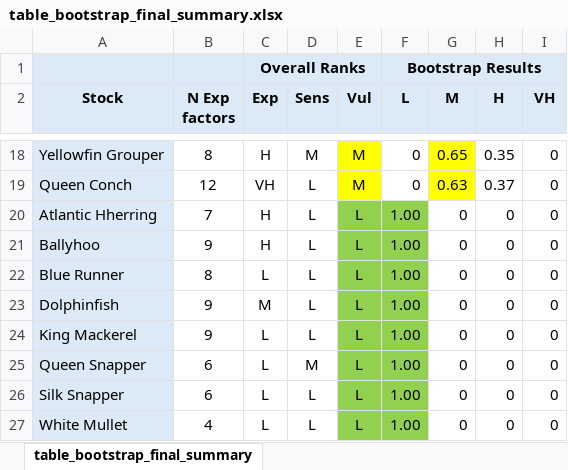
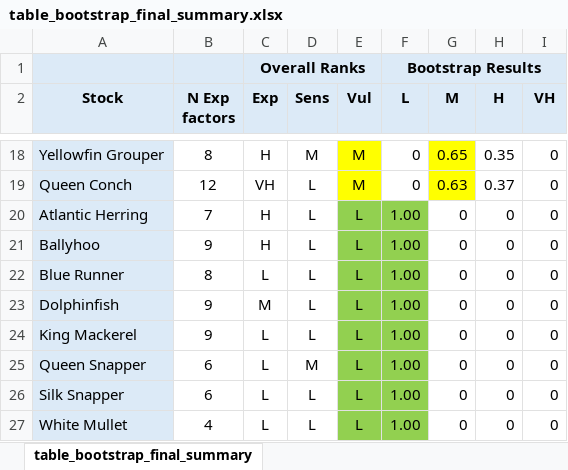
Before and after one commit to holden-harris/Caribbean-CVA, an Excel workbook: outputs/analyses/uncertainty-loo/final-tables/table_bootstrap_final_summary.xlsx, sheet table_bootstrap_final_summary, drawn as a sheet; only a part is shown, gaps mark what is left out; values as stored, in another font and other column widths than the file's, no borders; conditional formats not drawn; the diff names each change by its address in the sheet, - before the commit and + after, or states it on an @@ line.

Commit message:
re-run bootstrap

```diff
--- a/outputs/analyses/uncertainty-loo/final-tables/table_bootstrap_final_summary.xlsx (sheet table_bootstrap_final_summary)
+++ b/outputs/analyses/uncertainty-loo/final-tables/table_bootstrap_final_summary.xlsx (sheet table_bootstrap_final_summary)
-A20 (Stock): Atlantic Hherring
+A20 (Stock): Atlantic Herring
```
Also changed, not shown: 1 other file.
